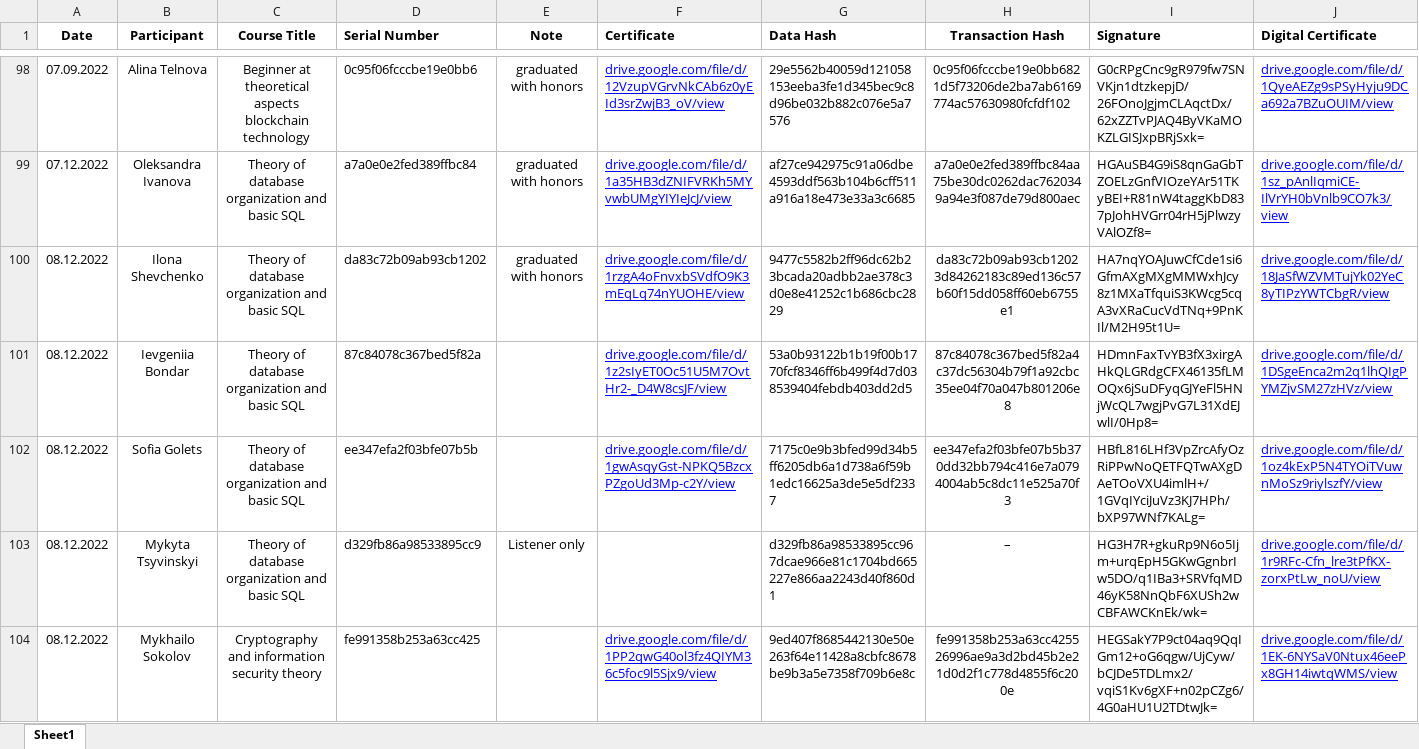
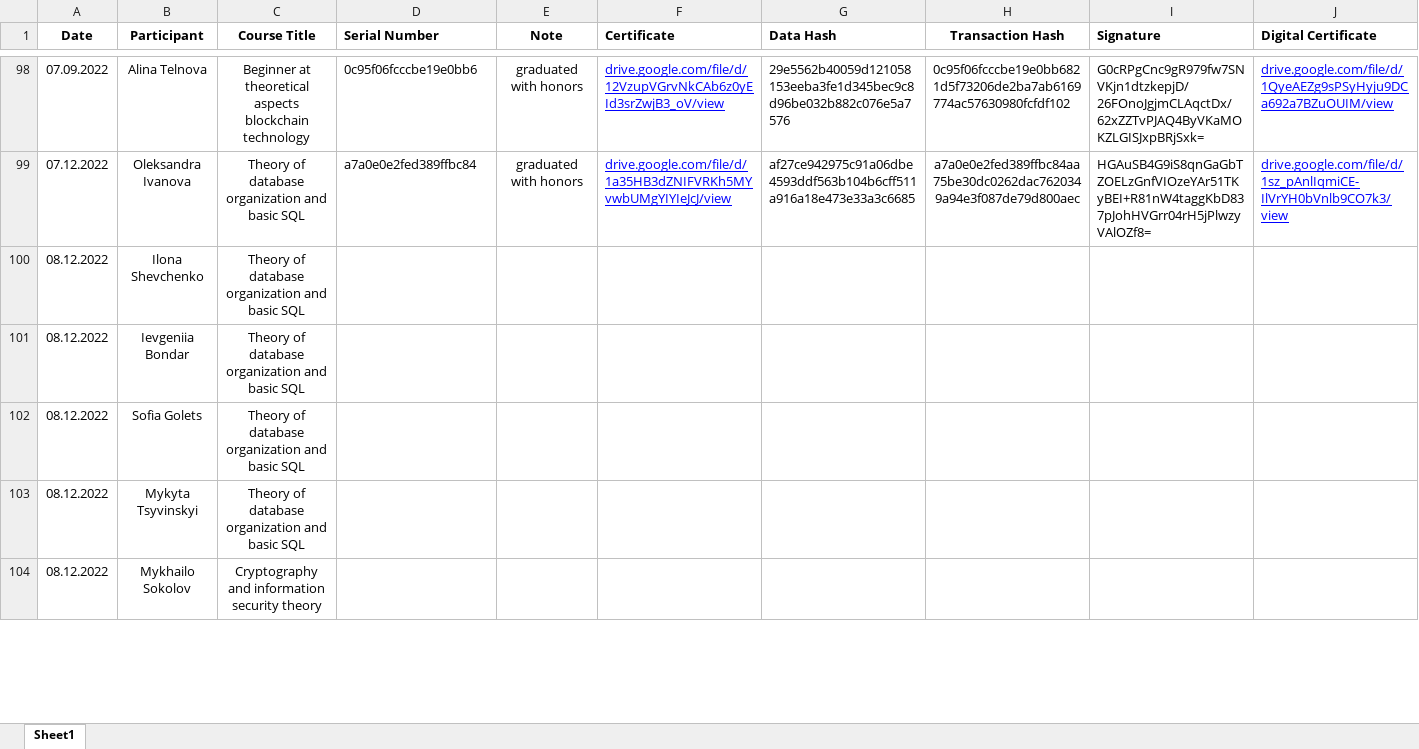
Before and after one commit to Digital-Certificates-DL/certificates-svc, an Excel workbook: certificates.xlsx, sheet Sheet1, drawn as a sheet; only a part is shown, gaps mark what is left out; values as stored, in another font and other column widths than the file's, no borders; the diff covers the shown part only; the diff names each change by its address in the sheet, - before the commit and + after, or states it on an @@ line.

```diff
--- a/certificates.xlsx (sheet Sheet1)
+++ b/certificates.xlsx (sheet Sheet1)
-D100 (Serial Number): da83c72b09ab93cb1202
+D100 (Serial Number): (empty)
-E100 (Note): graduated with honors
+E100 (Note): (empty)
-F100 (Certificate): drive.google.com/file/d/1rzgA4oFnvxbSVdfO9K3mEqLq74nYUOHE/view
+F100 (Certificate): (empty)
-G100 (Data Hash): 9477c5582b2ff96dc62b23bcada20adbb2ae378c3d0e8e41252c1b686cbc2829
+G100 (Data Hash): (empty)
-H100 (Transaction Hash): da83c72b09ab93cb12023d84262183c89ed136c57b60f15dd058ff60eb6755e1
+H100 (Transaction Hash): (empty)
-I100 (Signature): HA7nqYOAJuwCfCde1si6GfmAXgMXgMMWxhJcy8z1MXaTfquiS3KWcg5cqA3vXRaCucVdTNq+9PnKIl/M2H95t1U=
+I100 (Signature): (empty)
-J100 (Digital Certificate): drive.google.com/file/d/18JaSfWZVMTujYk02YeC8yTIPzYWTCbgR/view
+J100 (Digital Certificate): (empty)
-D101 (Serial Number): 87c84078c367bed5f82a
+D101 (Serial Number): (empty)
-F101 (Certificate): drive.google.com/file/d/1z2sIyET0Oc51U5M7OvtHr2-_D4W8csJF/view
+F101 (Certificate): (empty)
-G101 (Data Hash): 53a0b93122b1b19f00b1770fcf8346ff6b499f4d7d038539404febdb403dd2d5
+G101 (Data Hash): (empty)
-H101 (Transaction Hash): 87c84078c367bed5f82a4c37dc56304b79f1a92cbc35ee04f70a047b801206e8
+H101 (Transaction Hash): (empty)
-I101 (Signature): HDmnFaxTvYB3fX3xirgAHkQLGRdgCFX46135fLMOQx6jSuDFyqGJYeFl5HNjWcQL7wgjPvG7L31XdEJwlI/0Hp8=
+I101 (Signature): (empty)
-J101 (Digital Certificate): drive.google.com/file/d/1DSgeEnca2m2q1lhQIgPYMZjvSM27zHVz/view
+J101 (Digital Certificate): (empty)
-D102 (Serial Number): ee347efa2f03bfe07b5b
+D102 (Serial Number): (empty)
-F102 (Certificate): drive.google.com/file/d/1gwAsqyGst-NPKQ5BzcxPZgoUd3Mp-c2Y/view
+F102 (Certificate): (empty)
-G102 (Data Hash): 7175c0e9b3bfed99d34b5ff6205db6a1d738a6f59b1edc16625a3de5e5df2337
+G102 (Data Hash): (empty)
-H102 (Transaction Hash): ee347efa2f03bfe07b5b370dd32bb794c416e7a0794004ab5c8dc11e525a70f3
+H102 (Transaction Hash): (empty)
-I102 (Signature): HBfL816LHf3VpZrcAfyOzRiPPwNoQETFQTwAXgDAeTOoVXU4imlH+/1GVqIYciJuVz3KJ7HPh/bXP97WNf7KALg=
+I102 (Signature): (empty)
-J102 (Digital Certificate): drive.google.com/file/d/1oz4kExP5N4TYOiTVuwnMoSz9riylszfY/view
+J102 (Digital Certificate): (empty)
-D103 (Serial Number): d329fb86a98533895cc9
+D103 (Serial Number): (empty)
-E103 (Note): Listener only
+E103 (Note): (empty)
-G103 (Data Hash): d329fb86a98533895cc967dcae966e81c1704bd665227e866aa2243d40f860d1
+G103 (Data Hash): (empty)
-H103 (Transaction Hash): –
+H103 (Transaction Hash): (empty)
-I103 (Signature): HG3H7R+gkuRp9N6o5Ijm+urqEpH5GKwGgnbrIw5DO/q1IBa3+SRVfqMD46yK58NnQbF6XUSh2wCBFAWCKnEk/wk=
+I103 (Signature): (empty)
-J103 (Digital Certificate): drive.google.com/file/d/1r9RFc-Cfn_lre3tPfKX-zorxPtLw_noU/view
+J103 (Digital Certificate): (empty)
-D104 (Serial Number): fe991358b253a63cc425
+D104 (Serial Number): (empty)
-F104 (Certificate): drive.google.com/file/d/1PP2qwG40ol3fz4QIYM36c5foc9l5Sjx9/view
+F104 (Certificate): (empty)
-G104 (Data Hash): 9ed407f8685442130e50e263f64e11428a8cbfc8678be9b3a5e7358f709b6e8c
+G104 (Data Hash): (empty)
-H104 (Transaction Hash): fe991358b253a63cc425526996ae9a3d2bd45b2e21d0d2f1c778d4855f6c200e
+H104 (Transaction Hash): (empty)
-I104 (Signature): HEGSakY7P9ct04aq9QqIGm12+oG6qgw/UjCyw/bCJDe5TDLmx2/vqiS1Kv6gXF+n02pCZg6/4G0aHU1U2TDtwJk=
+I104 (Signature): (empty)
-J104 (Digital Certificate): drive.google.com/file/d/1EK-6NYSaV0Ntux46eePx8GH14iwtqWMS/view
+J104 (Digital Certificate): (empty)
```
Also changed, not shown: 59 edited cells elsewhere in this sheet, test.xlsx, 9 other files.
